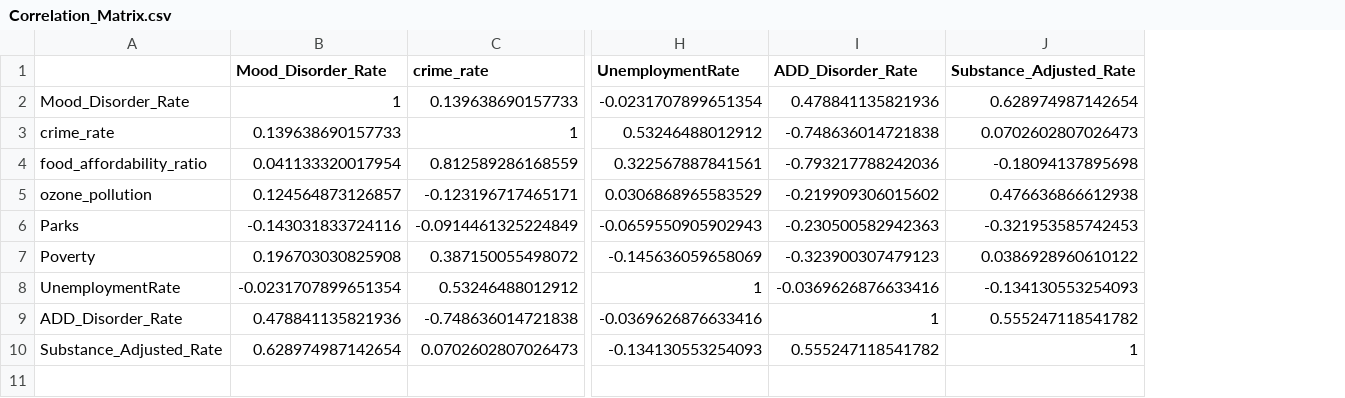
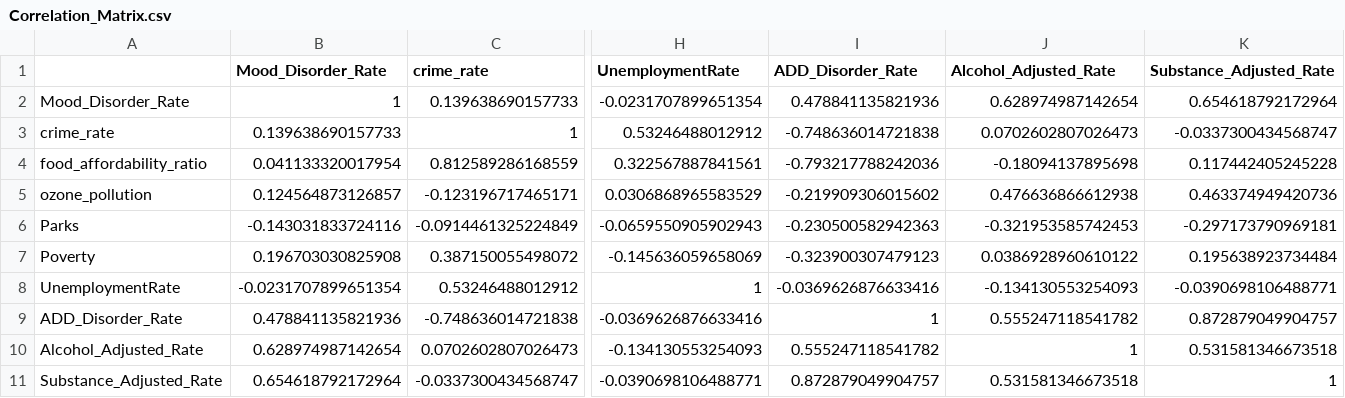
Before and after one commit to kristy0414/big-data-hackathon-in-San-Diego, a CSV file: data_analysis/Correlation_Matrix.csv, drawn as a sheet; only a part is shown, gaps mark what is left out; rows hold the shown columns only; the diff names each change by its address in the sheet, - before the commit and + after, or states it on an @@ line.

```diff
--- a/data_analysis/Correlation_Matrix.csv
+++ b/data_analysis/Correlation_Matrix.csv
+column K (Substance_Adjusted_Rate), rows 2-10: 0.654618792172964 | -0.0337300434568747 | 0.117442405245228 | 0.463374949420736 | -0.297173790969181 | 0.195638923734484 | -0.0390698106488771 | 0.872879049904757 | 0.531581346673518
-J1: Substance_Adjusted_Rate
+J1: Alcohol_Adjusted_Rate
-A10: Substance_Adjusted_Rate
+A10: Alcohol_Adjusted_Rate
+row 11: Substance_Adjusted_Rate | 0.654618792172964 | -0.0337300434568747 | -0.0390698106488771 | 0.872879049904757 | 0.531581346673518 | 1
```
Also changed, not shown: data_analysis/All_Variables.csv.
